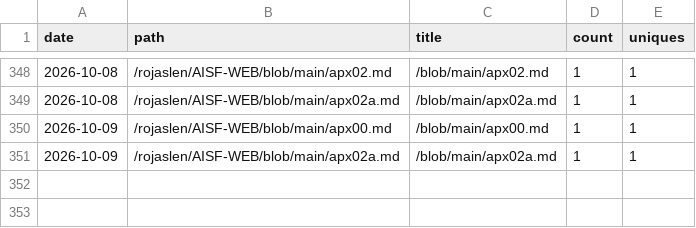
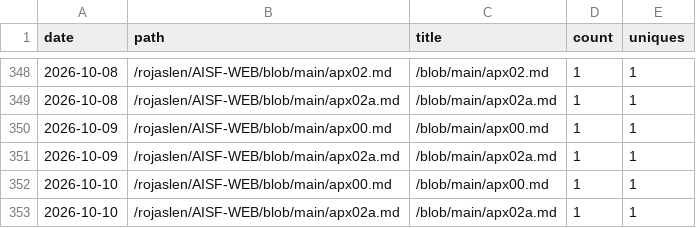
Before and after one commit to rojaslen/AISF-WEB, a CSV file: traffic/paths.csv, drawn as a sheet; only a part is shown, gaps mark what is left out.

```diff
--- a/traffic/paths.csv
+++ b/traffic/paths.csv
@@ -351 +351,3 @@ date,path,title,count,uniques
 2026-10-09,/rojaslen/AISF-WEB/blob/main/apx02a.md,/blob/main/apx02a.md,1,1
+2026-10-10,/rojaslen/AISF-WEB/blob/main/apx00.md,/blob/main/apx00.md,1,1
+2026-10-10,/rojaslen/AISF-WEB/blob/main/apx02a.md,/blob/main/apx02a.md,1,1
```
Also changed, not shown: traffic/clones.csv, traffic/referrers.csv, 1 other file.
